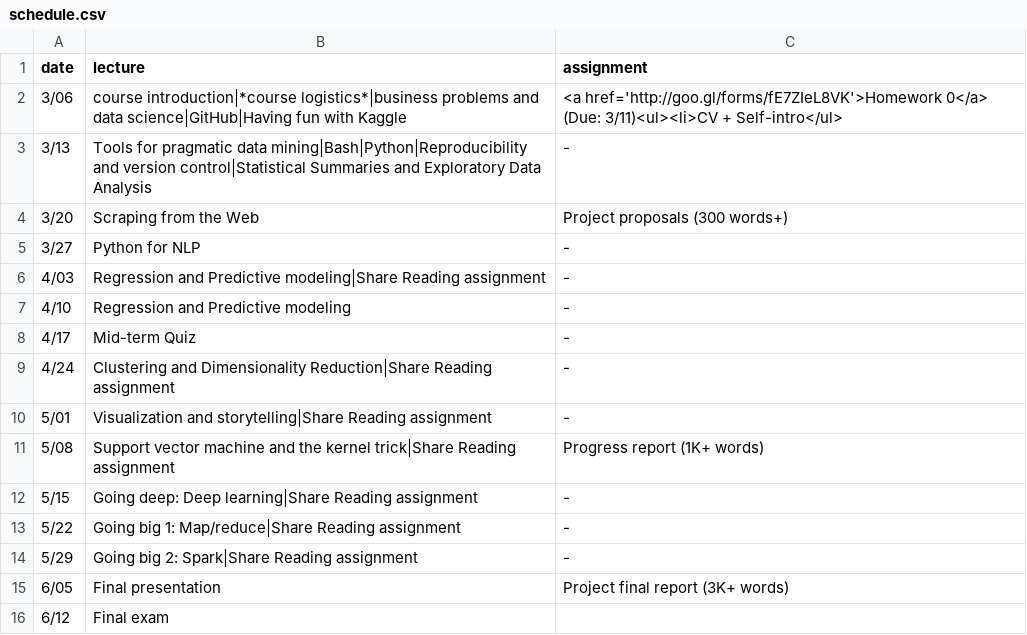
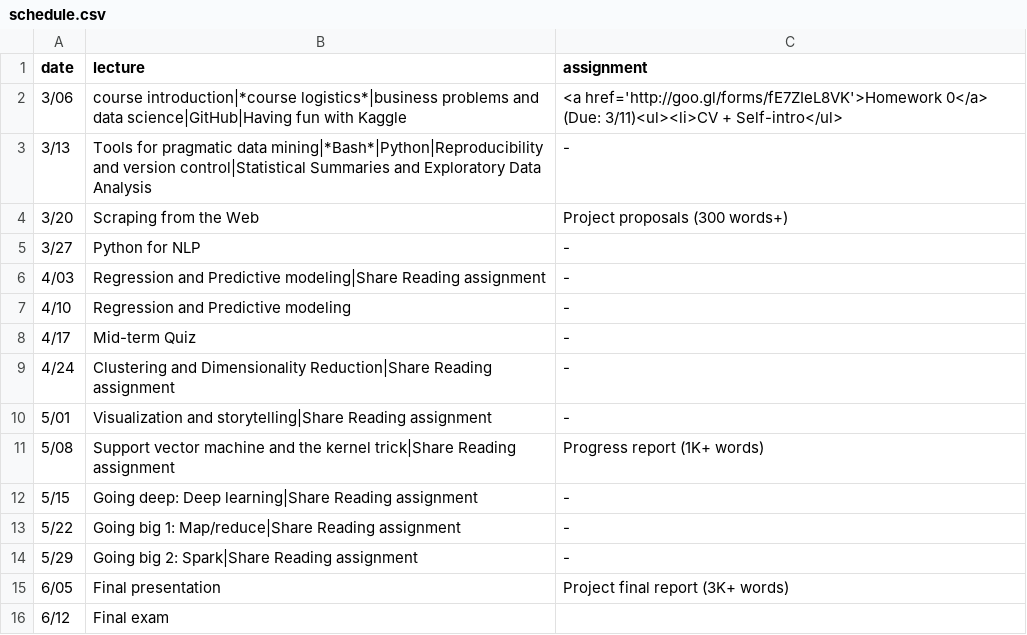
Before and after one commit to e9t/courses, a CSV file: content/2015-ba/schedule.csv, drawn as a sheet.

```diff
--- a/content/2015-ba/schedule.csv
+++ b/content/2015-ba/schedule.csv
@@ -2,3 +2,3 @@ date,lecture,assignment
 3/06,course introduction|*course logistics*|business problems and data science|GitHub|Having fun with Kaggle,<a href='http://goo.gl/forms/fE7ZIeL8VK'>Homework 0</a> (Due: 3/11)<ul><li>CV + Self-intro</ul>
-3/13,Tools for pragmatic data mining|Bash|Python|Reproducibility and version control|Statistical Summaries and Exploratory Data Analysis,-
+3/13,Tools for pragmatic data mining|*Bash*|Python|Reproducibility and version control|Statistical Summaries and Exploratory Data Analysis,-
 3/20,Scraping from the Web,Project proposals (300 words+)
```
Also changed, not shown: 6 other files.
